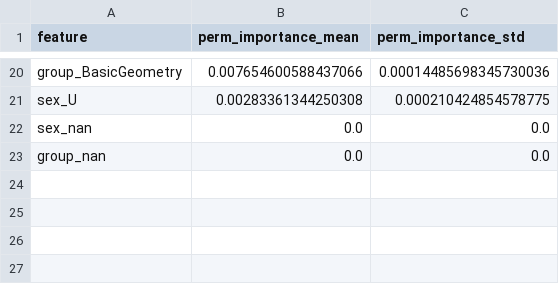
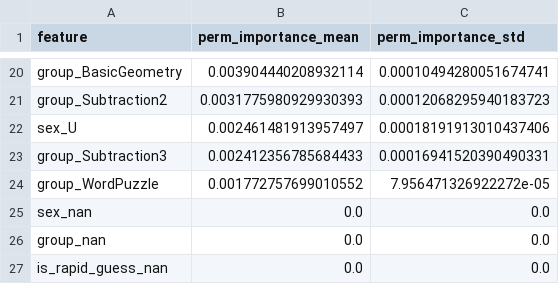
Before and after one commit to Princeadhi123/Study-1-PhD, a CSV file: eda_output/dr_rf_permutation_importance.csv, drawn as a sheet; only a part is shown, gaps mark what is left out; addresses are those after the commit; the diff covers the shown part only; the diff names each change by its address in the sheet, - before the commit and + after, or states it on an @@ line.

```diff
--- a/eda_output/dr_rf_permutation_importance.csv
+++ b/eda_output/dr_rf_permutation_importance.csv
-B20 (perm_importance_mean): 0.007654600588437066
+B20 (perm_importance_mean): 0.003904440208932114
-C20 (perm_importance_std): 0.00014485698345730036
+C20 (perm_importance_std): 0.00010494280051674741
+row 21: group_Subtraction2 | 0.0031775980929930393 | 0.00012068295940183723
-B22 (perm_importance_mean): 0.00283361344250308
+B22 (perm_importance_mean): 0.002461481913957497
-C22 (perm_importance_std): 0.000210424854578775
+C22 (perm_importance_std): 0.00018191913010437406
+row 23: group_Subtraction3 | 0.002412356785684433 | 0.00016941520390490331
+row 24: group_WordPuzzle | 0.001772757699010552 | 7.956471326922272e-05
+row 27: is_rapid_guess_nan | 0.0 | 0.0
```
Also changed, not shown: 9 added rows, 9 removed rows and 18 edited cells elsewhere in this file, eda_output/categorical_frequencies.csv, eda_output/dr_pca_explained_variance.csv, 20 other files.
